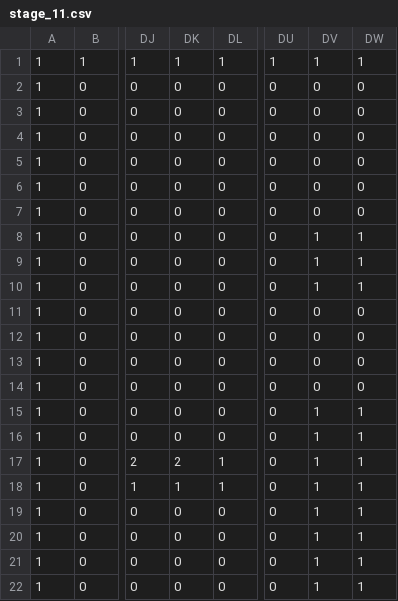
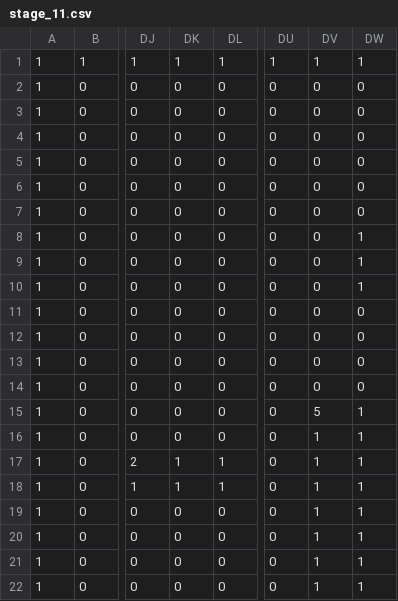
Before and after one commit to RikihisaRyota/TD2_02, a CSV file: Resources/CSVs/stage_11.csv, drawn as a sheet; only a part is shown, gaps mark what is left out; the diff names each change by its address in the sheet, - before the commit and + after, or states it on an @@ line.

```diff
--- a/Resources/CSVs/stage_11.csv
+++ b/Resources/CSVs/stage_11.csv
-DV8:DV10: 1
+DV8:DV10: 0
-DV15: 1
+DV15: 5
-DK17: 2
+DK17: 1
```
Also changed, not shown: 1 other file.
